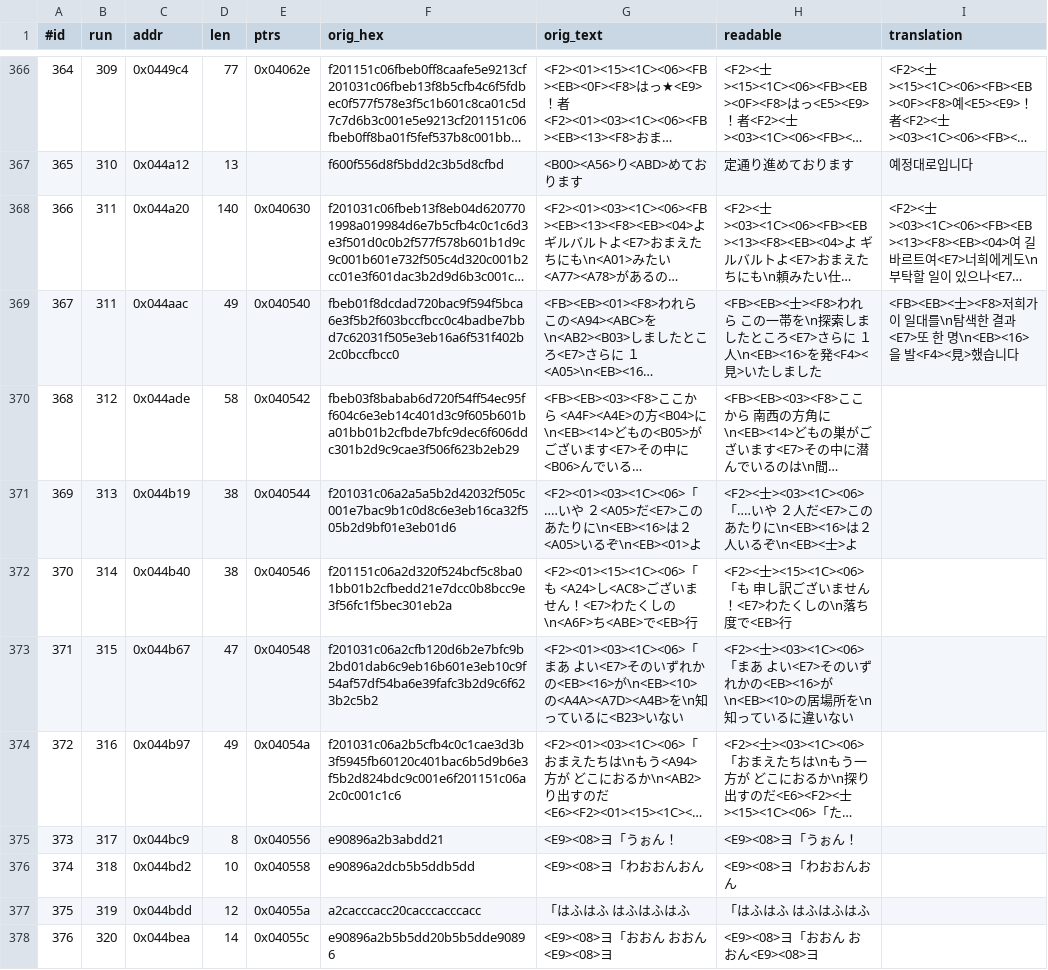
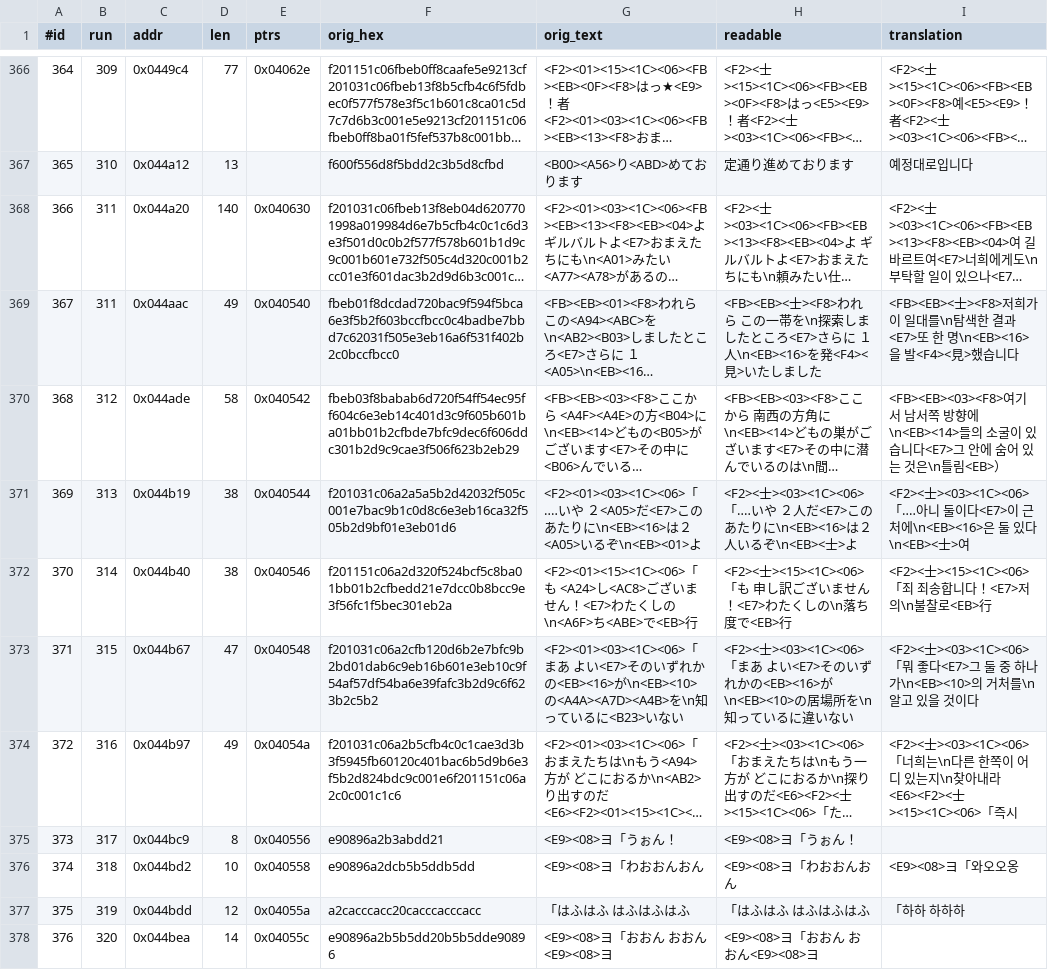
Before and after one commit to stPark-dev/Dark_Half_Korean, a TSV file: darkhalf-kr/script_main.tsv, drawn as a sheet; only a part is shown, gaps mark what is left out; long unchanged cells end in …; the diff covers the shown part only; the diff names each change by its address in the sheet, - before the commit and + after, or states it on an @@ line.

Commit message:
feat: 대사 번역 배치 19 (247/1230) — 소굴 정찰·불로불사 <EB><0B>
12개. 마왕이 근처에 <EB><16> 이 둘 있음을 간파하는 장면, 개들이 지키는
불로불사 <EB><0B> 와의 대면, 신분과 벌에 관한 마왕의 논리.

예산 초과 3건이 전부 의성어(개 울음소리·헐떡임)였다. 한국어 의성어는
음절마다 코드를 먹어 비싸다. GLOSSARY 방침대로 가장 흔한 형태 하나로
통일하고 음절 수를 줄였다.
  #374  와오오옹옹 -> 와오오옹
  #375  하후하후 하후하후하후 -> 하하 하하하
  #380  안 된다 그러면 안 돼！！ -> 안 된다 안 돼！！

새 음절 6개. 고유 음절 508 -> 514 (수용량 1,321).
외삽 1,245 -> 1,222. 여유 76 -> 99자.
삽입 5단 역검증 전부 통과.

```diff
--- a/darkhalf-kr/script_main.tsv
+++ b/darkhalf-kr/script_main.tsv
-I370 (translation): (empty)
+I370 (translation): <FB><EB><03><F8>여기서 남서쪽 방향에\n<EB><14>들의 소굴이 있습니다<E7>그 안에 숨어 있는 것은\n틀림<EB>）
-I371 (translation): (empty)
+I371 (translation): <F2><士><03><1C><06>「‥‥아니 둘이다<E7>이 근처에\n<EB><16>은 둘 있다\n<EB><士>여
-I372 (translation): (empty)
+I372 (translation): <F2><士><15><1C><06>「죄 죄송합니다！<E7>저의\n불찰로<EB>行
-I373 (translation): (empty)
+I373 (translation): <F2><士><03><1C><06>「뭐 좋다<E7>그 둘 중 하나가\n<EB><10>의 거처를\n알고 있을 것이다
-I374 (translation): (empty)
+I374 (translation): <F2><士><03><1C><06>「너희는\n다른 한쪽이 어디 있는지\n찾아내라<E6><F2><士><15><1C><06>「즉시
-I376 (translation): (empty)
+I376 (translation): <E9><08>ヨ「와오오옹
-I377 (translation): (empty)
+I377 (translation): 「하하 하하하
```
Also changed, not shown: 5 edited cells elsewhere in this file.
